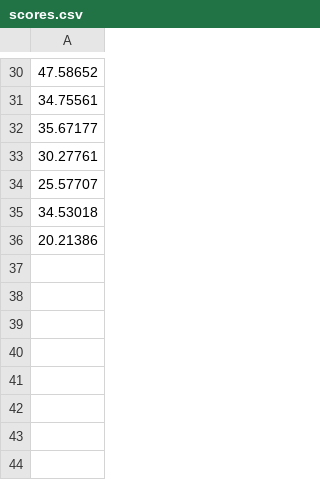
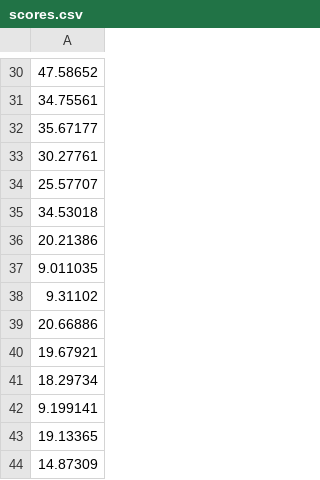
Before and after one commit to Hamzamq4/P4, a CSV file: APDP4/Assets/Mathilde/Scripts/scores.csv, drawn as a sheet; only a part is shown, gaps mark what is left out; the diff names each change by its address in the sheet, - before the commit and + after, or states it on an @@ line.

```diff
--- a/APDP4/Assets/Mathilde/Scripts/scores.csv
+++ b/APDP4/Assets/Mathilde/Scripts/scores.csv
+row 37: 9.011035
+row 38: 9.31102
+row 39: 20.66886
+row 40: 19.67921
+row 41: 18.29734
+row 42: 9.199141
+row 43: 19.13365
+row 44: 14.87309
```
Also changed, not shown: 17 other files.
